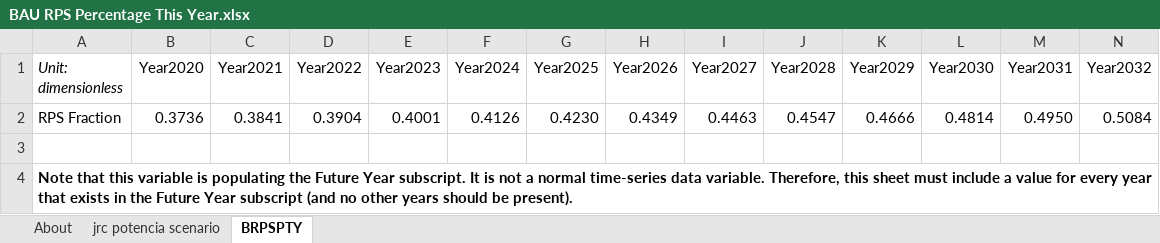
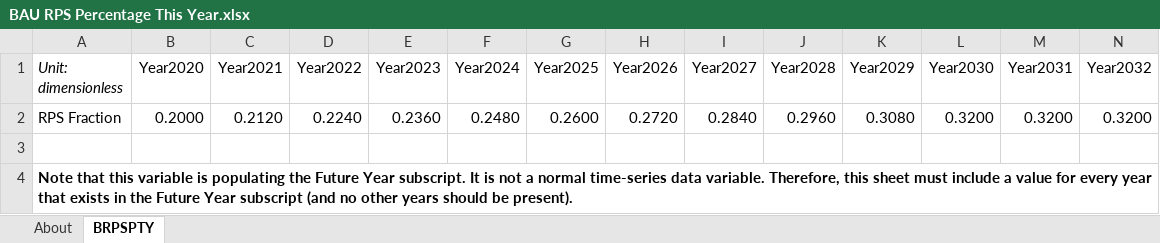
Before and after one commit to EnergyInnovation/eps-eu, an Excel workbook: InputData/elec/BRPSPTY/BAU RPS Percentage This Year.xlsx, sheet BRPSPTY, drawn as a sheet; only a part is shown; values as stored, in another font and other column widths than the file's, no borders; removed rows and columns are numbered as before the commit, all else as after; rows hold the shown columns only; the diff names each change by its address in the sheet, - before the commit and + after, or states it on an @@ line.

```diff
--- a/InputData/elec/BRPSPTY/BAU RPS Percentage This Year.xlsx (sheet BRPSPTY)
+++ b/InputData/elec/BRPSPTY/BAU RPS Percentage This Year.xlsx (sheet BRPSPTY)
-sheet tab: jrc potencia scenario
-row 2: RPS Fraction | 0.3736 | 0.3841 | 0.3904 | 0.4001 | 0.4126 | 0.4230 | 0.4349 | 0.4463 | 0.4547 | 0.4666 | 0.4814 | 0.4950 | 0.5084
+row 2: RPS Fraction | 0.2000 | 0.2120 | 0.2240 | 0.2360 | 0.2480 | 0.2600 | 0.2720 | 0.2840 | 0.2960 | 0.3080 | 0.3200 | 0.3200 | 0.3200
```
Also changed, not shown: sheet About, InputData/elec/BPMCCS/BAU Pol Mandated Cap Const Sched.xlsx, InputData/elec/SYC/Start Year Capacities.xlsx, 6 other files.
